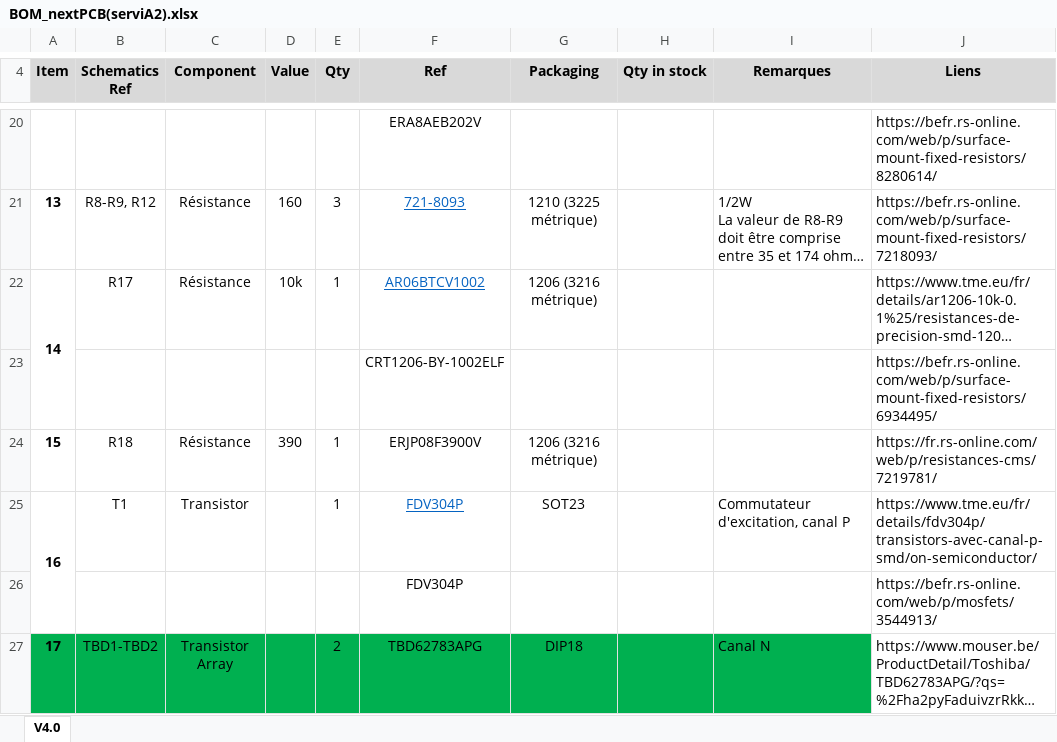
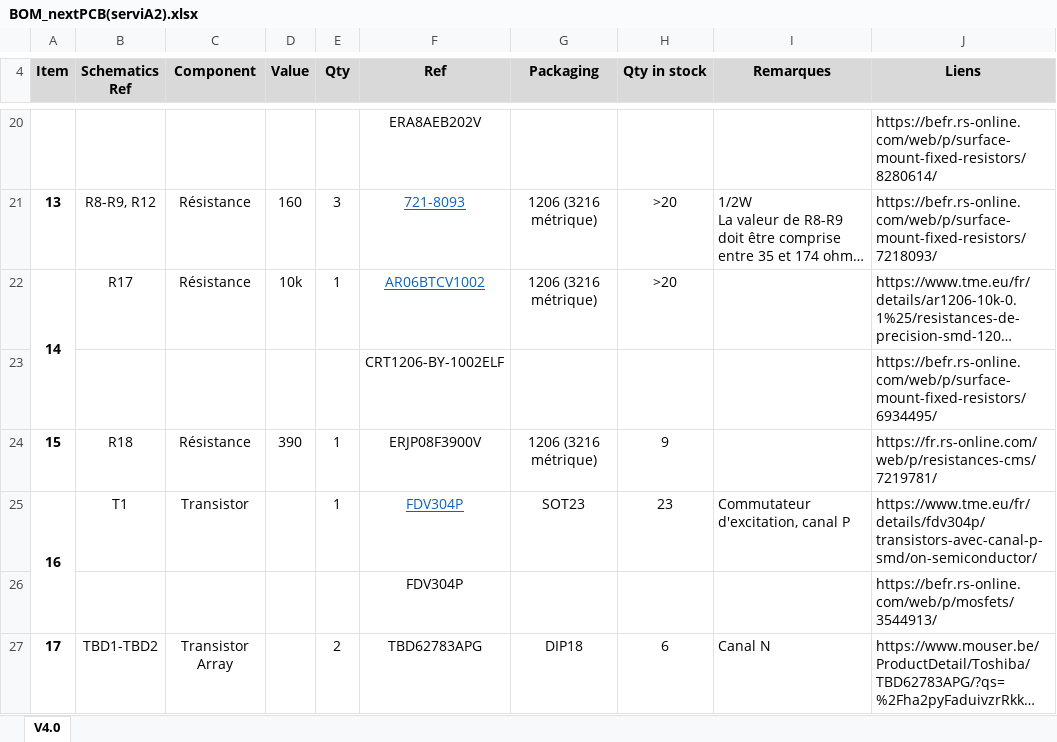
Before and after one commit to AKUINO/MICHA, an Excel workbook: BOM_nextPCB(serviA2).xlsx, sheet V4.0, drawn as a sheet; only a part is shown, gaps mark what is left out; long unchanged cells end in …; values as stored, in another font and other column widths than the file's, no borders; conditional formats not drawn; the diff covers the shown part only; the diff names each change by its address in the sheet, - before the commit and + after, or states it on an @@ line.

```diff
--- a/BOM_nextPCB(serviA2).xlsx (sheet V4.0)
+++ b/BOM_nextPCB(serviA2).xlsx (sheet V4.0)
-G21 (Packaging): 1210 (3225 métrique)
+G21 (Packaging): 1206 (3216 métrique)
-H21:H22 (Qty in stock): (empty)
+H21:H22 (Qty in stock): >20
-H24 (Qty in stock): (empty)
+H24 (Qty in stock): 9
-H25 (Qty in stock): (empty)
+H25 (Qty in stock): 23
-A27:I27 fill: #00B050
+A27:I27 fill: none
-H27 (Qty in stock): (empty)
+H27 (Qty in stock): 6
```
Also changed, not shown: 1 added row, 1 removed row, 25 edited cells and cell formats elsewhere in this sheet, 1 other file.
